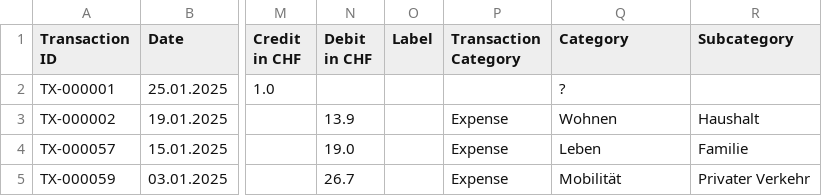
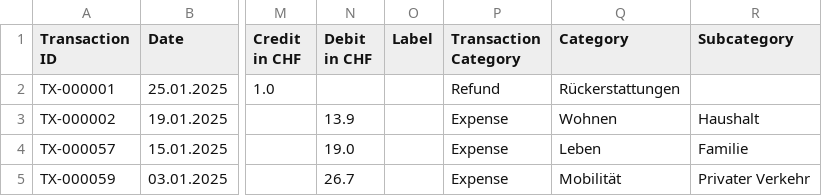
Before and after one commit to rauricus/Budget-Analysis-Tool, a CSV file: data/reference/output/export.202501.categorized.csv, drawn as a sheet; only a part is shown, gaps mark what is left out; the diff names each change by its address in the sheet, - before the commit and + after, or states it on an @@ line.

```diff
--- a/data/reference/output/export.202501.categorized.csv
+++ b/data/reference/output/export.202501.categorized.csv
-P2 (Transaction Category): (empty)
+P2 (Transaction Category): Refund
-Q2 (Category): ?
+Q2 (Category): Rückerstattungen
```
Also changed, not shown: data/reference/output/export.202503.categorized.csv, 5 other files.
